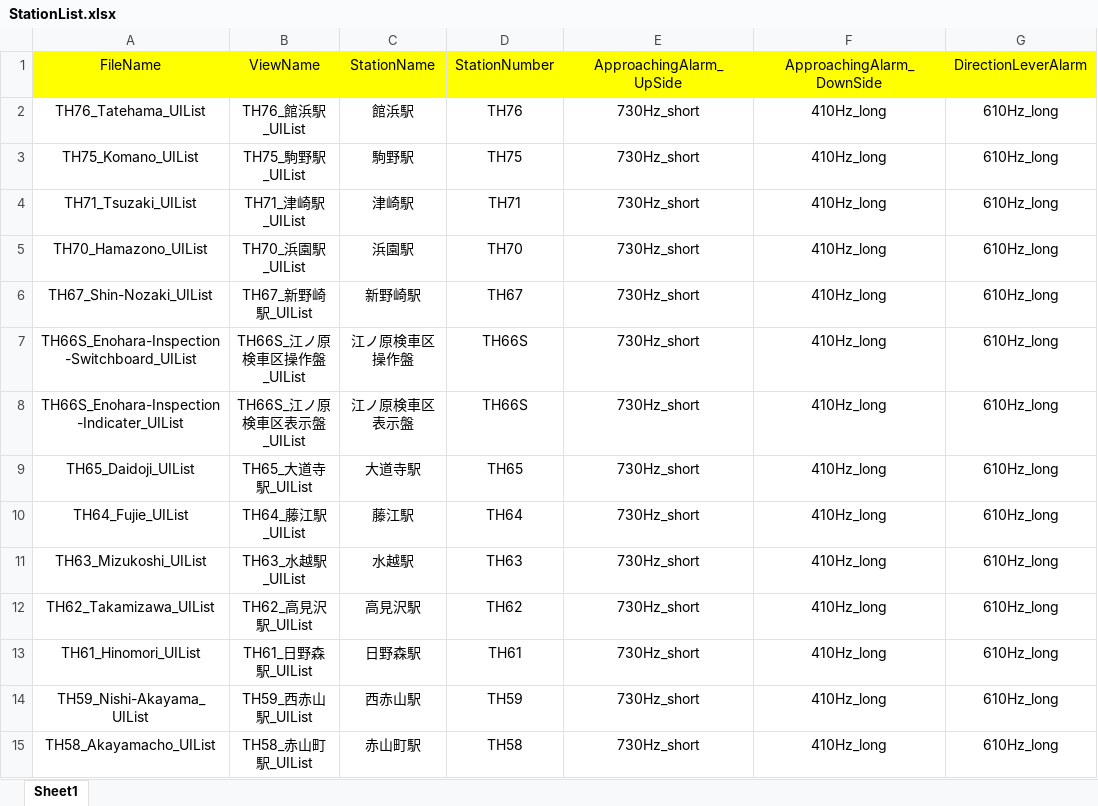
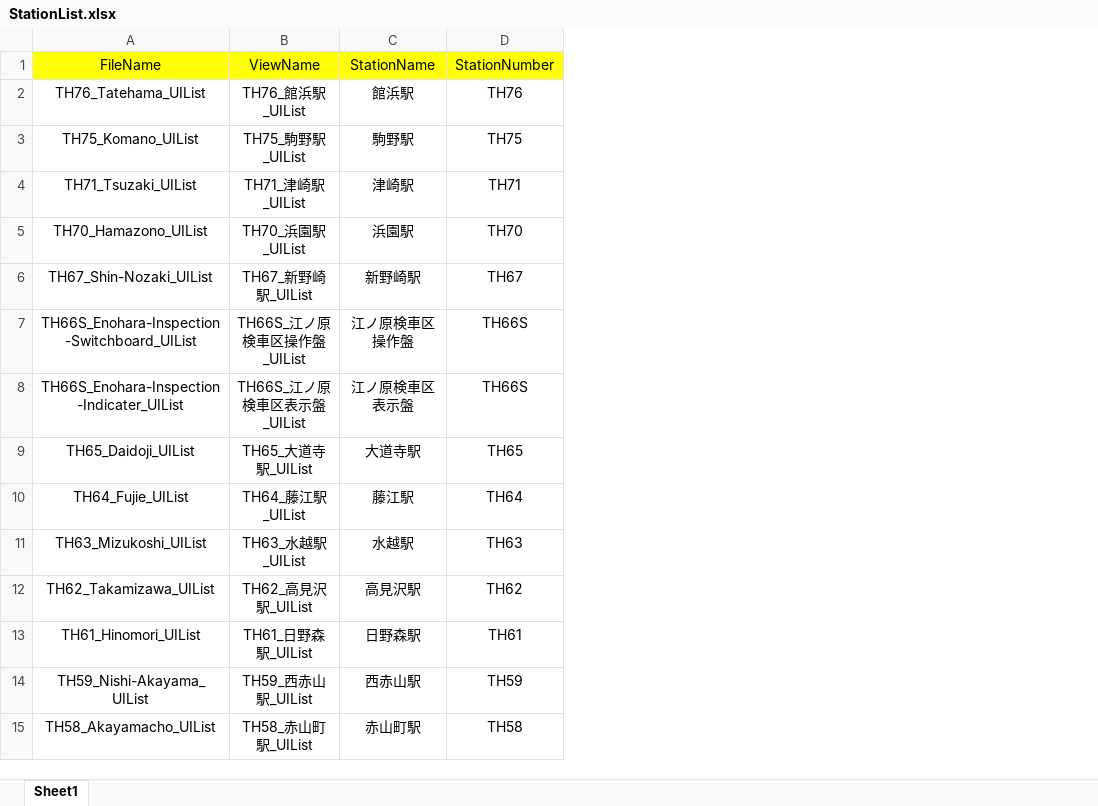
Before and after one commit to suine97/TatehamaInterlockingConsole, an Excel workbook: exe/TSV/Excel/StationList.xlsx, sheet Sheet1, drawn as a sheet; values as stored, in another font and other column widths than the file's, no borders; the diff names each change by its address in the sheet, - before the commit and + after, or states it on an @@ line.

```diff
--- a/exe/TSV/Excel/StationList.xlsx (sheet Sheet1)
+++ b/exe/TSV/Excel/StationList.xlsx (sheet Sheet1)
-column E, rows 1-15: ApproachingAlarm_UpSide | 730Hz_short | 730Hz_short | 730Hz_short | 730Hz_short | 730Hz_short | 730Hz_short | 730Hz_short | 730Hz_short | 730Hz_short | 730Hz_short | 730Hz_short | 730Hz_short | 730Hz_short | 730Hz_short
-column F, rows 1-15: ApproachingAlarm_DownSide | 410Hz_long | 410Hz_long | 410Hz_long | 410Hz_long | 410Hz_long | 410Hz_long | 410Hz_long | 410Hz_long | 410Hz_long | 410Hz_long | 410Hz_long | 410Hz_long | 410Hz_long | 410Hz_long
-column G, rows 1-15: DirectionLeverAlarm | 610Hz_long | 610Hz_long | 610Hz_long | 610Hz_long | 610Hz_long | 610Hz_long | 610Hz_long | 610Hz_long | 610Hz_long | 610Hz_long | 610Hz_long | 610Hz_long | 610Hz_long | 610Hz_long
```
Also changed, not shown: exe/TSV/Excel/ApproachingAlarmConditionList.xlsx, exe/TSV/Excel/TH76_Tatehama_UIList.xlsx, 11 other files.
